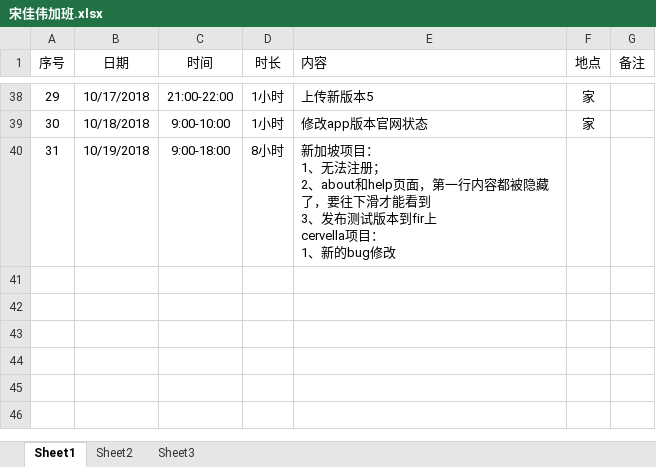
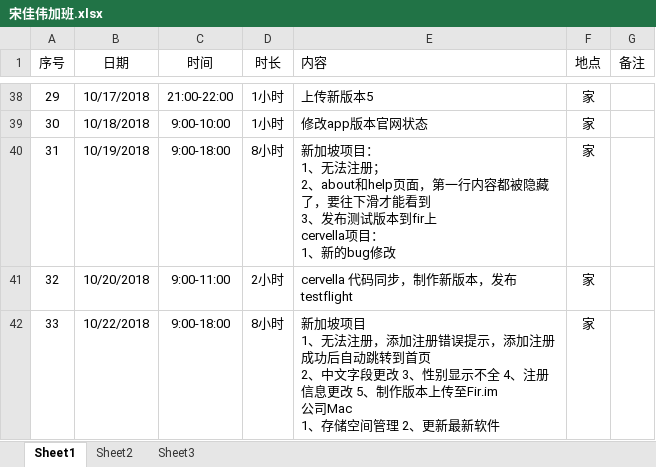
Before and after one commit to Jiawei310/NuoZhiJia, an Excel workbook: 宋佳伟加班.xlsx, sheet Sheet1, drawn as a sheet; only a part is shown, gaps mark what is left out; values as stored, in another font and other column widths than the file's, no borders; ↵ is a line break in a cell; the diff names each change by its address in the sheet, - before the commit and + after, or states it on an @@ line.

```diff
--- a/宋佳伟加班.xlsx (sheet Sheet1)
+++ b/宋佳伟加班.xlsx (sheet Sheet1)
-F40 (地点): (empty)
+F40 (地点): 家
+row 41: 32 | 10/20/2018 | 9:00-11:00 | 2小时 | cervella 代码同步，制作新版本，发布testflight | 家
+row 42: 33 | 10/22/2018 | 9:00-18:00 | 8小时 | 新加坡项目 ↵ 1、无法注册，添加注册错误提示，添加注册成功后自动跳转到首页 ↵ 2、中文字段更改 3、性别显示不全 4、注册信息更改 5、制作版本上传至Fir.im ↵ 公司Mac ↵ 1、存储空间管理 2、更新最新软件 | 家
```
Also changed, not shown: 3 other files.
